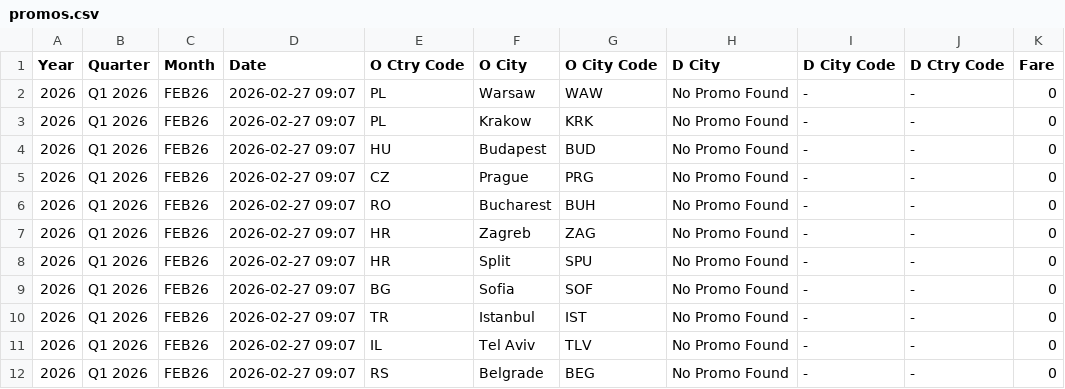
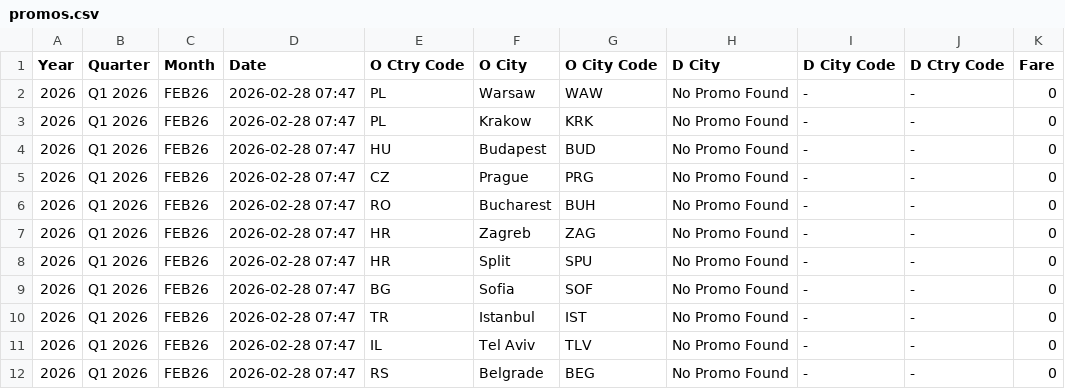
Before and after one commit to ZTADJ/SKT-PROMO, a CSV file: promos.csv, drawn as a sheet.

```diff
--- a/promos.csv
+++ b/promos.csv
@@ -1,12 +1,12 @@
 Year,Quarter,Month,Date,O Ctry Code,O City,O City Code,D City,D City Code,D Ctry Code,Fare
-2026,Q1 2026,FEB26,2026-02-27 09:07,PL,Warsaw,WAW,No Promo Found,-,-,0
-2026,Q1 2026,FEB26,2026-02-27 09:07,PL,Krakow,KRK,No Promo Found,-,-,0
-2026,Q1 2026,FEB26,2026-02-27 09:07,HU,Budapest,BUD,No Promo Found,-,-,0
-2026,Q1 2026,FEB26,2026-02-27 09:07,CZ,Prague,PRG,No Promo Found,-,-,0
-2026,Q1 2026,FEB26,2026-02-27 09:07,RO,Bucharest,BUH,No Promo Found,-,-,0
-2026,Q1 2026,FEB26,2026-02-27 09:07,HR,Zagreb,ZAG,No Promo Found,-,-,0
-2026,Q1 2026,FEB26,2026-02-27 09:07,HR,Split,SPU,No Promo Found,-,-,0
-2026,Q1 2026,FEB26,2026-02-27 09:07,BG,Sofia,SOF,No Promo Found,-,-,0
-2026,Q1 2026,FEB26,2026-02-27 09:07,TR,Istanbul,IST,No Promo Found,-,-,0
-2026,Q1 2026,FEB26,2026-02-27 09:07,IL,Tel Aviv,TLV,No Promo Found,-,-,0
-2026,Q1 2026,FEB26,2026-02-27 09:07,RS,Belgrade,BEG,No Promo Found,-,-,0
+2026,Q1 2026,FEB26,2026-02-28 07:47,PL,Warsaw,WAW,No Promo Found,-,-,0
+2026,Q1 2026,FEB26,2026-02-28 07:47,PL,Krakow,KRK,No Promo Found,-,-,0
+2026,Q1 2026,FEB26,2026-02-28 07:47,HU,Budapest,BUD,No Promo Found,-,-,0
+2026,Q1 2026,FEB26,2026-02-28 07:47,CZ,Prague,PRG,No Promo Found,-,-,0
+2026,Q1 2026,FEB26,2026-02-28 07:47,RO,Bucharest,BUH,No Promo Found,-,-,0
+2026,Q1 2026,FEB26,2026-02-28 07:47,HR,Zagreb,ZAG,No Promo Found,-,-,0
+2026,Q1 2026,FEB26,2026-02-28 07:47,HR,Split,SPU,No Promo Found,-,-,0
+2026,Q1 2026,FEB26,2026-02-28 07:47,BG,Sofia,SOF,No Promo Found,-,-,0
+2026,Q1 2026,FEB26,2026-02-28 07:47,TR,Istanbul,IST,No Promo Found,-,-,0
+2026,Q1 2026,FEB26,2026-02-28 07:47,IL,Tel Aviv,TLV,No Promo Found,-,-,0
+2026,Q1 2026,FEB26,2026-02-28 07:47,RS,Belgrade,BEG,No Promo Found,-,-,0
```
